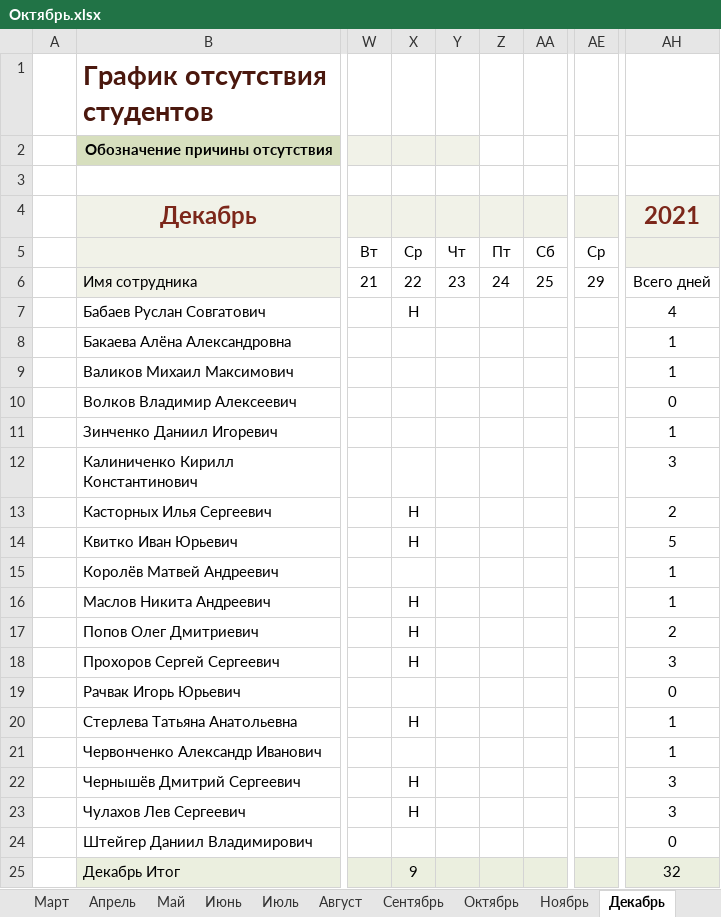
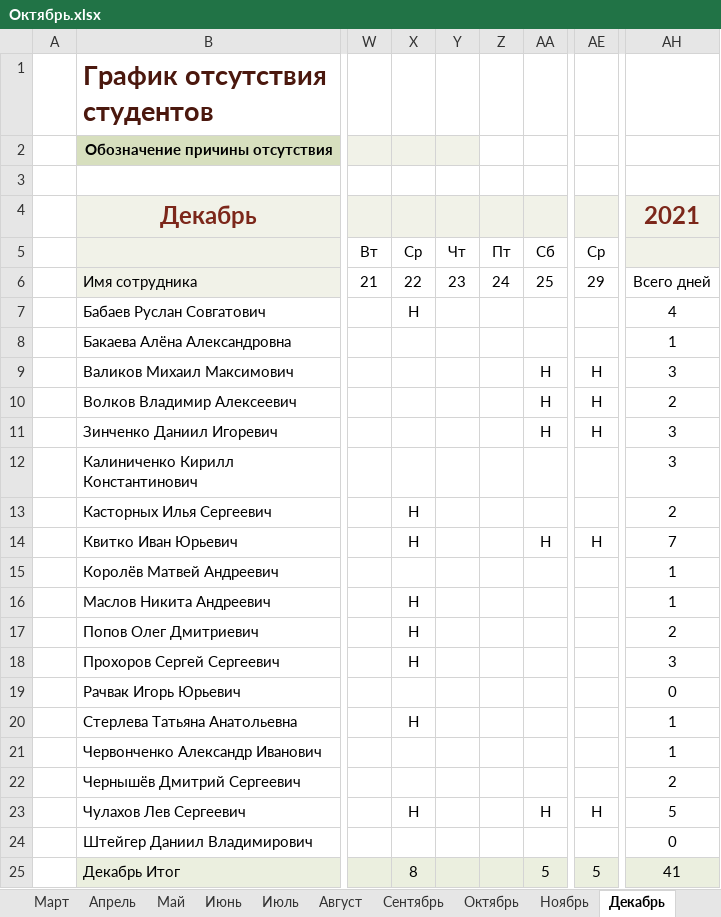
Before and after one commit to Andrew3100/Group10_WEB, an Excel workbook: Посещаемость/Октябрь.xlsx, sheet Декабрь, drawn as a sheet; only a part is shown, gaps mark what is left out; values as stored, in another font and other column widths than the file's, no borders; conditional formats and table styles not drawn; the diff names each change by its address in the sheet, - before the commit and + after, or states it on an @@ line.

Commit message:
Посещаемость от 25, 29 декабря, разбор задачи о шахматах

```diff
--- a/Посещаемость/Октябрь.xlsx (sheet Декабрь)
+++ b/Посещаемость/Октябрь.xlsx (sheet Декабрь)
-AA9:AA11: (empty)
+AA9:AA11: Н
-AE9:AE11: (empty)
+AE9:AE11: Н
-AH9: 1
+AH9: 3
-AH10: 0
+AH10: 2
-AH11: 1
+AH11: 3
-AA14: (empty)
+AA14: Н
-AE14: (empty)
+AE14: Н
-AH14: 5
+AH14: 7
-X22: Н
+X22: (empty)
-AH22: 3
+AH22: 2
-AA23: (empty)
+AA23: Н
-AE23: (empty)
+AE23: Н
-AH23: 3
+AH23: 5
-X25: 9
+X25: 8
-AA25: (empty)
+AA25: 5
-AE25: (empty)
+AE25: 5
-AH25: 32
+AH25: 41
```
Also changed, not shown: 3 other files.
